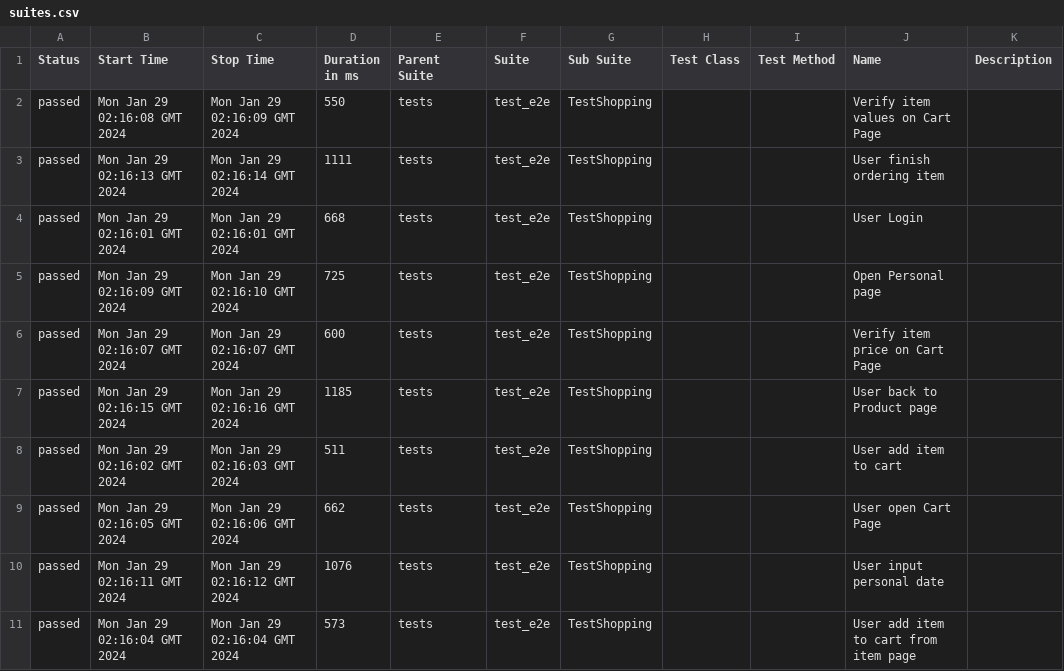
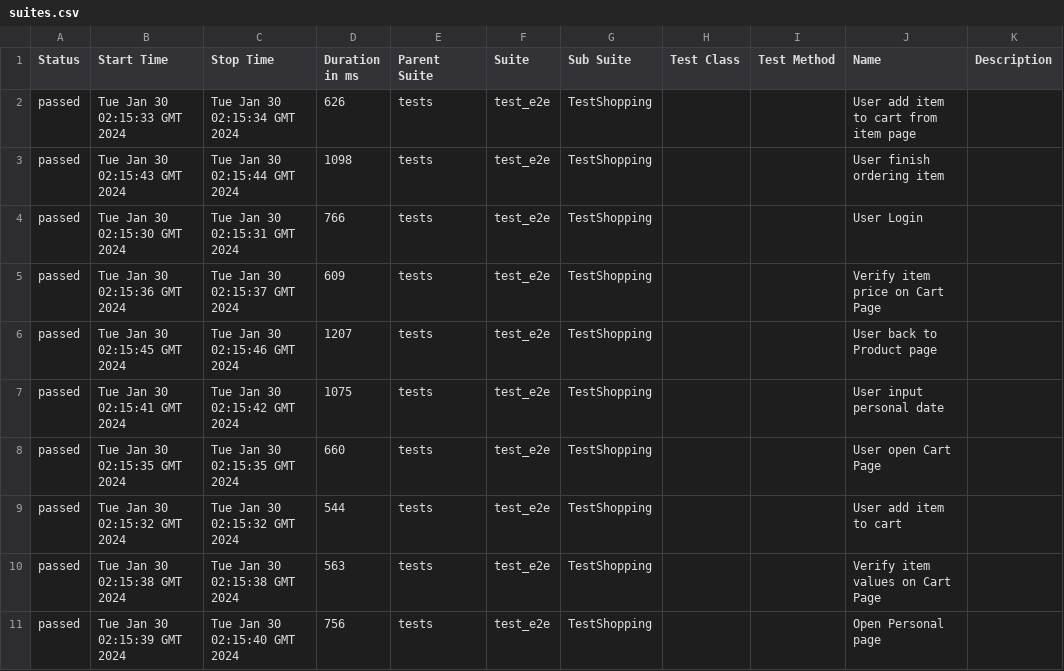
Before and after one commit to dymekkqa/saudemoProject, a CSV file: data/suites.csv, drawn as a sheet.

```diff
--- a/data/suites.csv
+++ b/data/suites.csv
@@ -1,11 +1,11 @@
 "Status","Start Time","Stop Time","Duration in ms","Parent Suite","Suite","Sub Suite","Test Class","Test Method","Name","Description"
-"passed","Mon Jan 29 02:16:08 GMT 2024","Mon Jan 29 02:16:09 GMT 2024","550","tests","test_e2e","TestShopping","","","Verify item values on Cart Page",""
-"passed","Mon Jan 29 02:16:13 GMT 2024","Mon Jan 29 02:16:14 GMT 2024","1111","tests","test_e2e","TestShopping","","","User finish ordering item",""
-"passed","Mon Jan 29 02:16:01 GMT 2024","Mon Jan 29 02:16:01 GMT 2024","668","tests","test_e2e","TestShopping","","","User Login",""
-"passed","Mon Jan 29 02:16:09 GMT 2024","Mon Jan 29 02:16:10 GMT 2024","725","tests","test_e2e","TestShopping","","","Open Personal page",""
-"passed","Mon Jan 29 02:16:07 GMT 2024","Mon Jan 29 02:16:07 GMT 2024","600","tests","test_e2e","TestShopping","","","Verify item price on Cart Page",""
-"passed","Mon Jan 29 02:16:15 GMT 2024","Mon Jan 29 02:16:16 GMT 2024","1185","tests","test_e2e","TestShopping","","","User back to Product page",""
-"passed","Mon Jan 29 02:16:02 GMT 2024","Mon Jan 29 02:16:03 GMT 2024","511","tests","test_e2e","TestShopping","","","User add item to cart",""
-"passed","Mon Jan 29 02:16:05 GMT 2024","Mon Jan 29 02:16:06 GMT 2024","662","tests","test_e2e","TestShopping","","","User open Cart Page",""
-"passed","Mon Jan 29 02:16:11 GMT 2024","Mon Jan 29 02:16:12 GMT 2024","1076","tests","test_e2e","TestShopping","","","User input personal date",""
-"passed","Mon Jan 29 02:16:04 GMT 2024","Mon Jan 29 02:16:04 GMT 2024","573","tests","test_e2e","TestShopping","","","User add item to cart from item page",""
+"passed","Tue Jan 30 02:15:33 GMT 2024","Tue Jan 30 02:15:34 GMT 2024","626","tests","test_e2e","TestShopping","","","User add item to cart from item page",""
+"passed","Tue Jan 30 02:15:43 GMT 2024","Tue Jan 30 02:15:44 GMT 2024","1098","tests","test_e2e","TestShopping","","","User finish ordering item",""
+"passed","Tue Jan 30 02:15:30 GMT 2024","Tue Jan 30 02:15:31 GMT 2024","766","tests","test_e2e","TestShopping","","","User Login",""
+"passed","Tue Jan 30 02:15:36 GMT 2024","Tue Jan 30 02:15:37 GMT 2024","609","tests","test_e2e","TestShopping","","","Verify item price on Cart Page",""
+"passed","Tue Jan 30 02:15:45 GMT 2024","Tue Jan 30 02:15:46 GMT 2024","1207","tests","test_e2e","TestShopping","","","User back to Product page",""
+"passed","Tue Jan 30 02:15:41 GMT 2024","Tue Jan 30 02:15:42 GMT 2024","1075","tests","test_e2e","TestShopping","","","User input personal date",""
+"passed","Tue Jan 30 02:15:35 GMT 2024","Tue Jan 30 02:15:35 GMT 2024","660","tests","test_e2e","TestShopping","","","User open Cart Page",""
+"passed","Tue Jan 30 02:15:32 GMT 2024","Tue Jan 30 02:15:32 GMT 2024","544","tests","test_e2e","TestShopping","","","User add item to cart",""
+"passed","Tue Jan 30 02:15:38 GMT 2024","Tue Jan 30 02:15:38 GMT 2024","563","tests","test_e2e","TestShopping","","","Verify item values on Cart Page",""
+"passed","Tue Jan 30 02:15:39 GMT 2024","Tue Jan 30 02:15:40 GMT 2024","756","tests","test_e2e","TestShopping","","","Open Personal page",""
```
Also changed, not shown: 29 other files.
